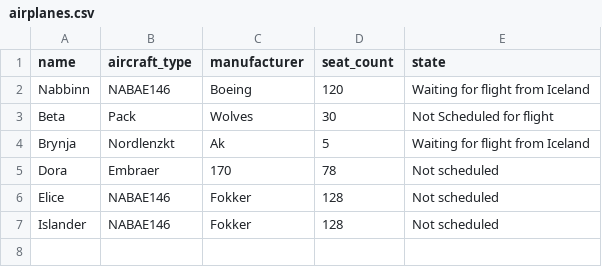
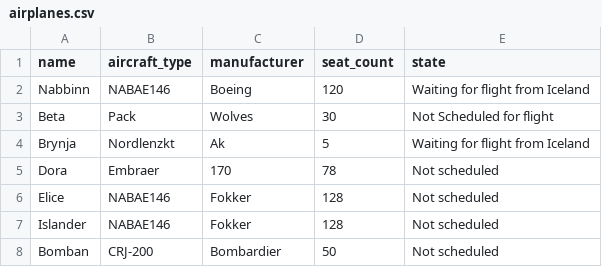
Before and after one commit to RunarVestmann/verklegtnamskeid1, a CSV file: data_storage/airplanes.csv, drawn as a sheet.

Commit message:
empliee whit airplan type chose list

```diff
--- a/data_storage/airplanes.csv
+++ b/data_storage/airplanes.csv
@@ -7 +7,2 @@ Elice,NABAE146,Fokker,128,Not scheduled
 Islander,NABAE146,Fokker,128,Not scheduled
+Bomban,CRJ-200,Bombardier,50,Not scheduled
```
Also changed, not shown: 2 other files.
